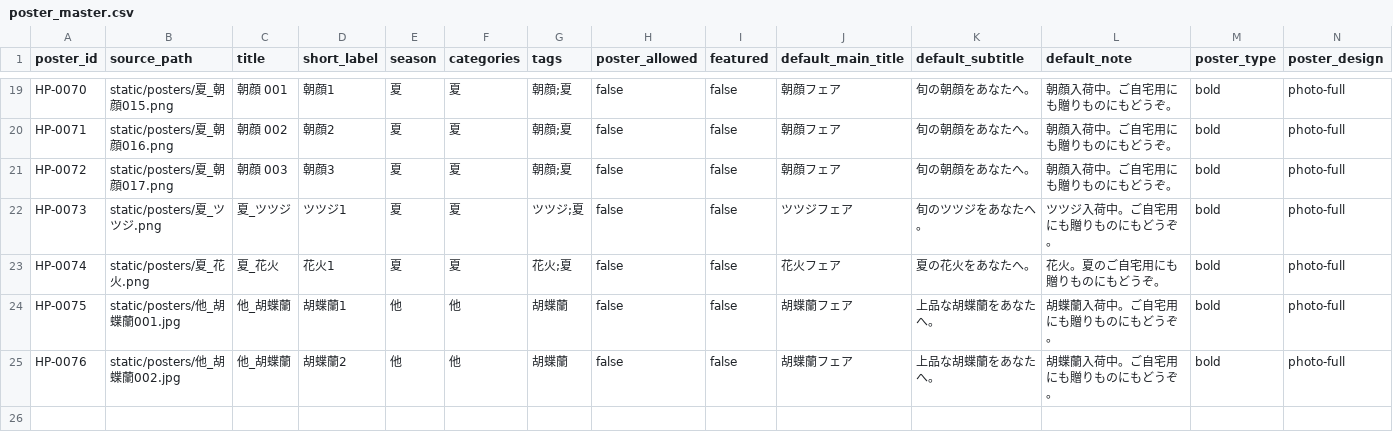
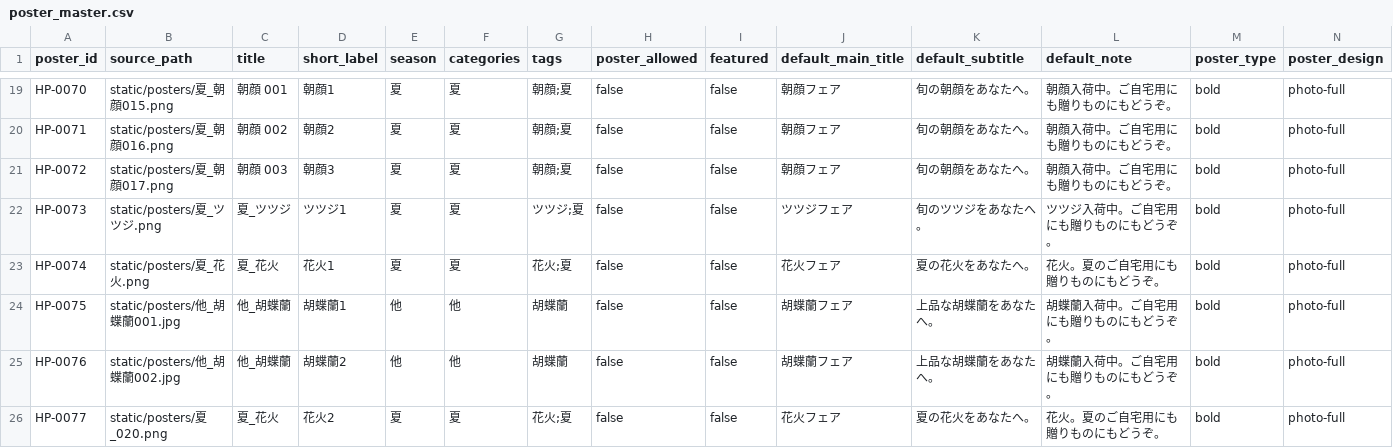
Before and after one commit to Hajime-na/ai-hana-zukan, a CSV file: poster_master.csv, drawn as a sheet; only a part is shown, gaps mark what is left out; rows hold the shown columns only; the diff names each change by its address in the sheet, - before the commit and + after, or states it on an @@ line.

```diff
--- a/poster_master.csv
+++ b/poster_master.csv
+row 26: HP-0077 | static/posters/夏_020.png | 夏_花火 | 花火2 | 夏 | 夏 | 花火;夏 | false | false | 花火フェア | 夏の花火をあなたへ。 | 花火。夏のご自宅用にも贈りものにもどうぞ。 | bold | photo-full
```
Also changed, not shown: 2 other files.
